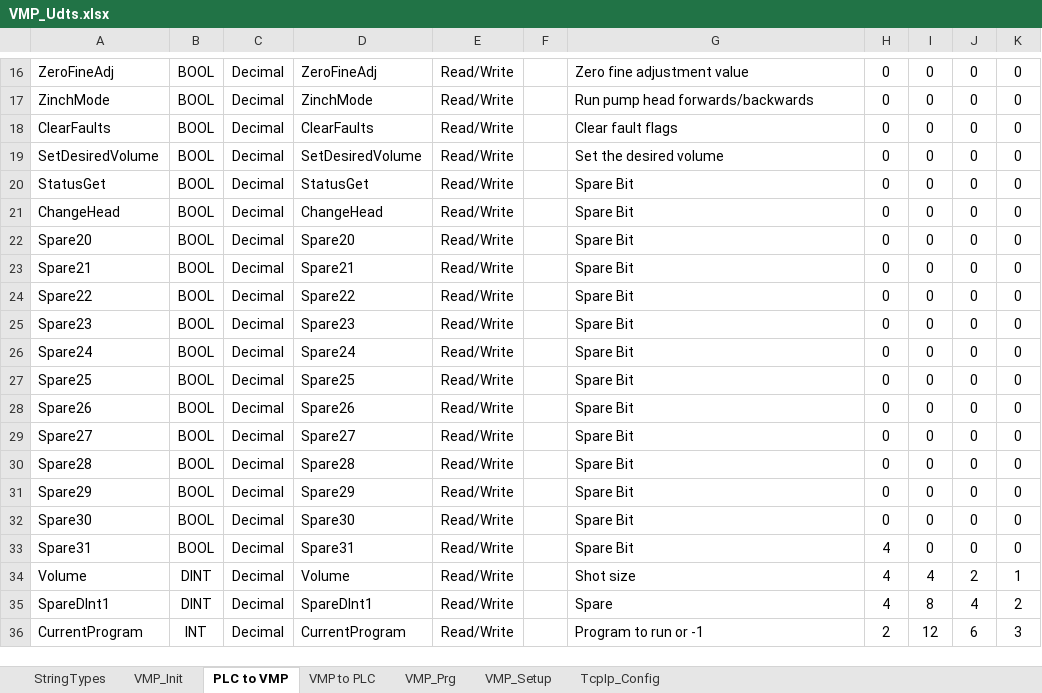
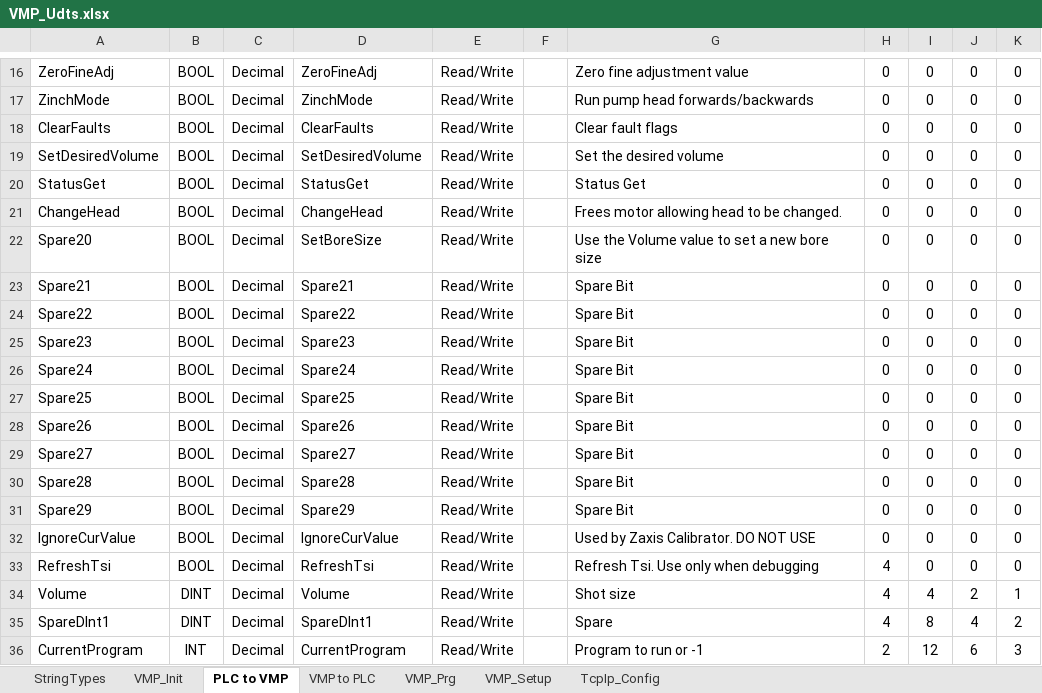
Before and after one commit to Zaxisinc/VmpEDS, an Excel workbook: VMP_Udts.xlsx, sheet PLC to VMP, drawn as a sheet; only a part is shown, gaps mark what is left out; values as stored, in another font and other column widths than the file's, no borders; the diff names each change by its address in the sheet, - before the commit and + after, or states it on an @@ line.

Commit message:
Buffer overflow bug fix
Buffer overflow when using MSG instruction.

```diff
--- a/VMP_Udts.xlsx (sheet PLC to VMP)
+++ b/VMP_Udts.xlsx (sheet PLC to VMP)
-G20: Spare Bit
+G20: Status Get
-G21: Spare Bit
+G21: Frees motor allowing head to be changed.
-D22: Spare20
+D22: SetBoreSize
-G22: Spare Bit
+G22: Use the Volume value to set a new bore size
-A32: Spare30
+A32: IgnoreCurValue
-D32: Spare30
+D32: IgnoreCurValue
-G32: Spare Bit
+G32: Used by Zaxis Calibrator. DO NOT USE
-A33: Spare31
+A33: RefreshTsi
-D33: Spare31
+D33: RefreshTsi
-G33: Spare Bit
+G33: Refresh Tsi. Use only when debugging
```
Also changed, not shown: sheet VMP to PLC, 3 other files.
